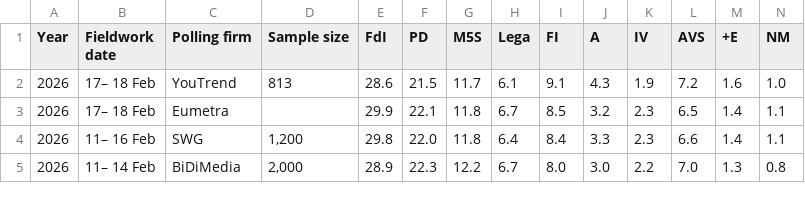
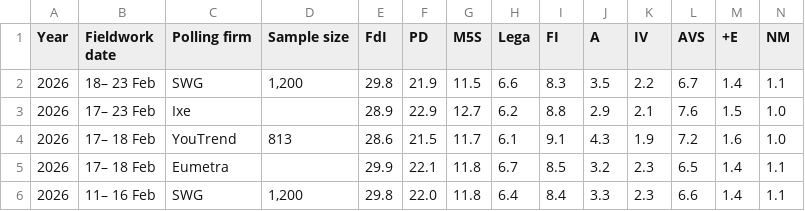
Before and after one commit to Andrevitali/PollsProject, a CSV file: Italy_national_polls_last5years_bs4.csv, drawn as a sheet; only a part is shown; the shorter side is filled out with more unchanged rows; rows hold the shown columns only; the diff names each change by its address in the sheet, - before the commit and + after, or states it on an @@ line.

```diff
--- a/Italy_national_polls_last5years_bs4.csv
+++ b/Italy_national_polls_last5years_bs4.csv
+row 2: 2026 | 18– 23 Feb | SWG | 1,200 | 29.8 | 21.9 | 11.5 | 6.6 | 8.3 | 3.5 | 2.2 | 6.7 | 1.4 | 1.1
+row 3: 2026 | 17– 23 Feb | Ixe |  | 28.9 | 22.9 | 12.7 | 6.2 | 8.8 | 2.9 | 2.1 | 7.6 | 1.5 | 1.0
```
Also changed, not shown: Italy_polls_clean.csv, UK_national_polls_last5years_bs4.csv, 2 other files.
